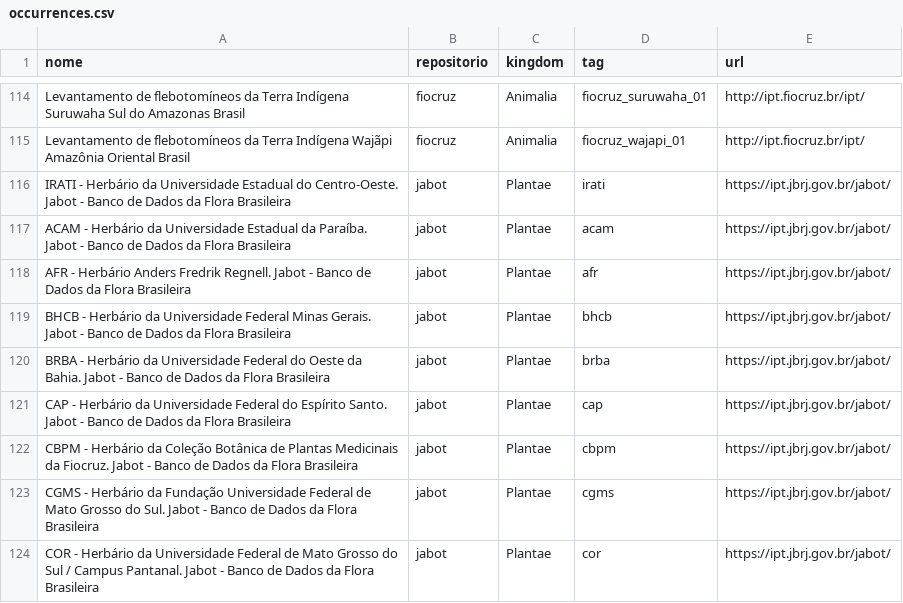
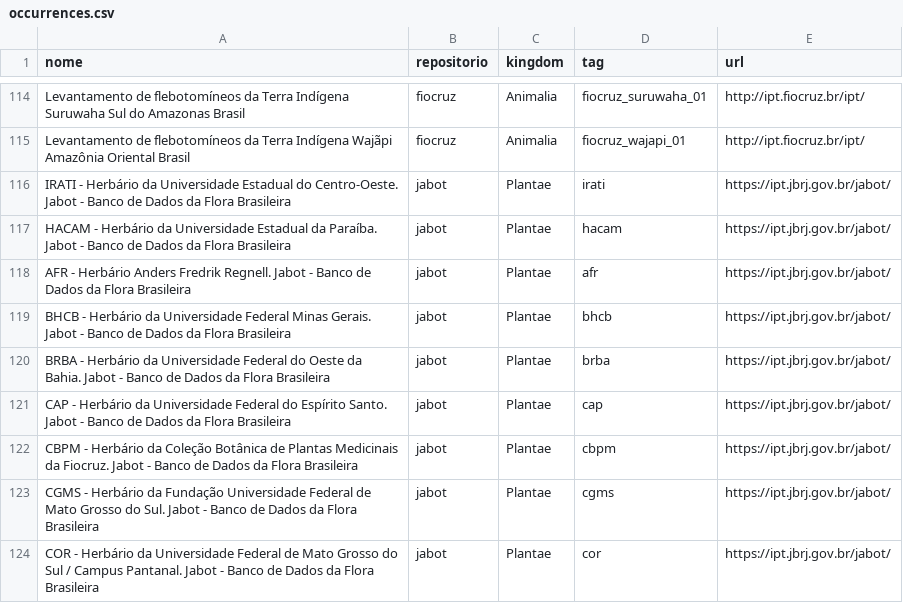
Before and after one commit to biopinda/Biodiversidade-Online, a CSV file: referencias/occurrences.csv, drawn as a sheet; only a part is shown, gaps mark what is left out.

Commit message:
Atualização do acam para hacam

```diff
--- a/referencias/occurrences.csv
+++ b/referencias/occurrences.csv
@@ -116,3 +116,3 @@ Levantamento de flebotomíneos da Terra Indígena Wajãpi Amazônia Oriental Bra
 IRATI - Herbário da Universidade Estadual do Centro-Oeste. Jabot - Banco de Dados da Flora Brasileira,jabot,Plantae,irati,https://ipt.jbrj.gov.br/jabot/
-ACAM - Herbário da Universidade Estadual da Paraíba. Jabot - Banco de Dados da Flora Brasileira,jabot,Plantae,acam,https://ipt.jbrj.gov.br/jabot/
+HACAM - Herbário da Universidade Estadual da Paraíba. Jabot - Banco de Dados da Flora Brasileira,jabot,Plantae,hacam,https://ipt.jbrj.gov.br/jabot/
 AFR - Herbário Anders Fredrik Regnell. Jabot - Banco de Dados da Flora Brasileira,jabot,Plantae,afr,https://ipt.jbrj.gov.br/jabot/
```
